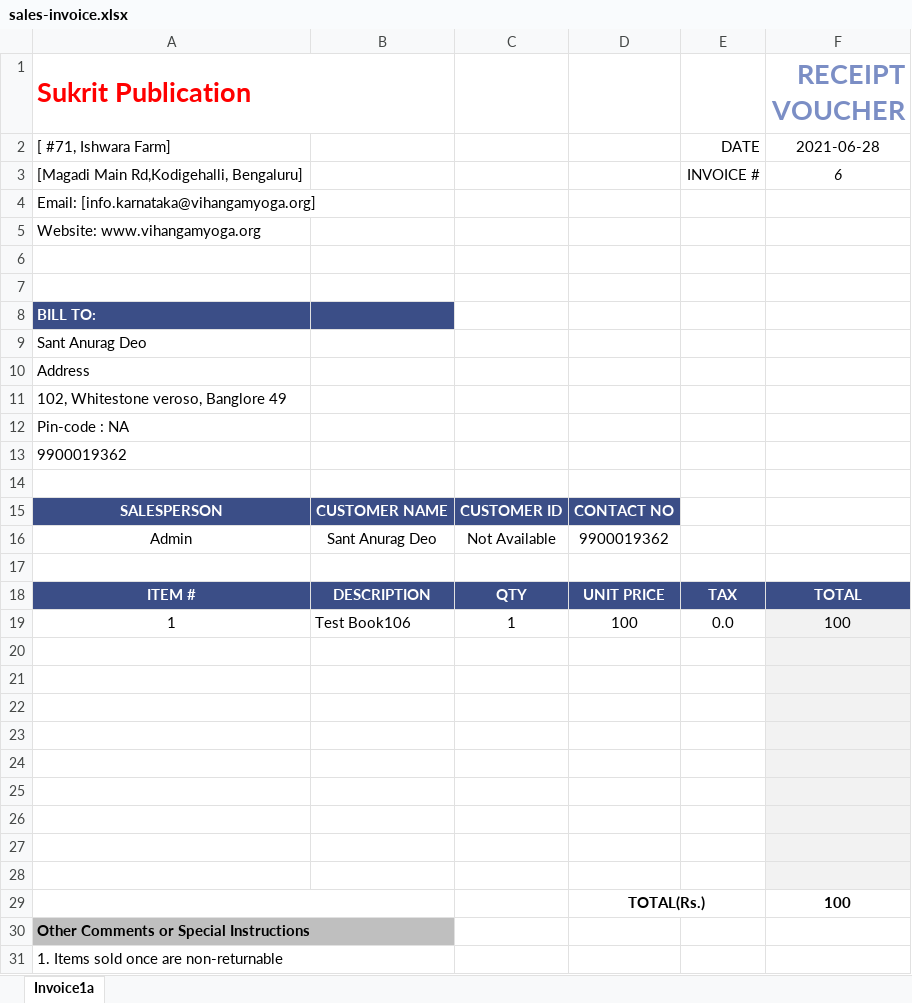
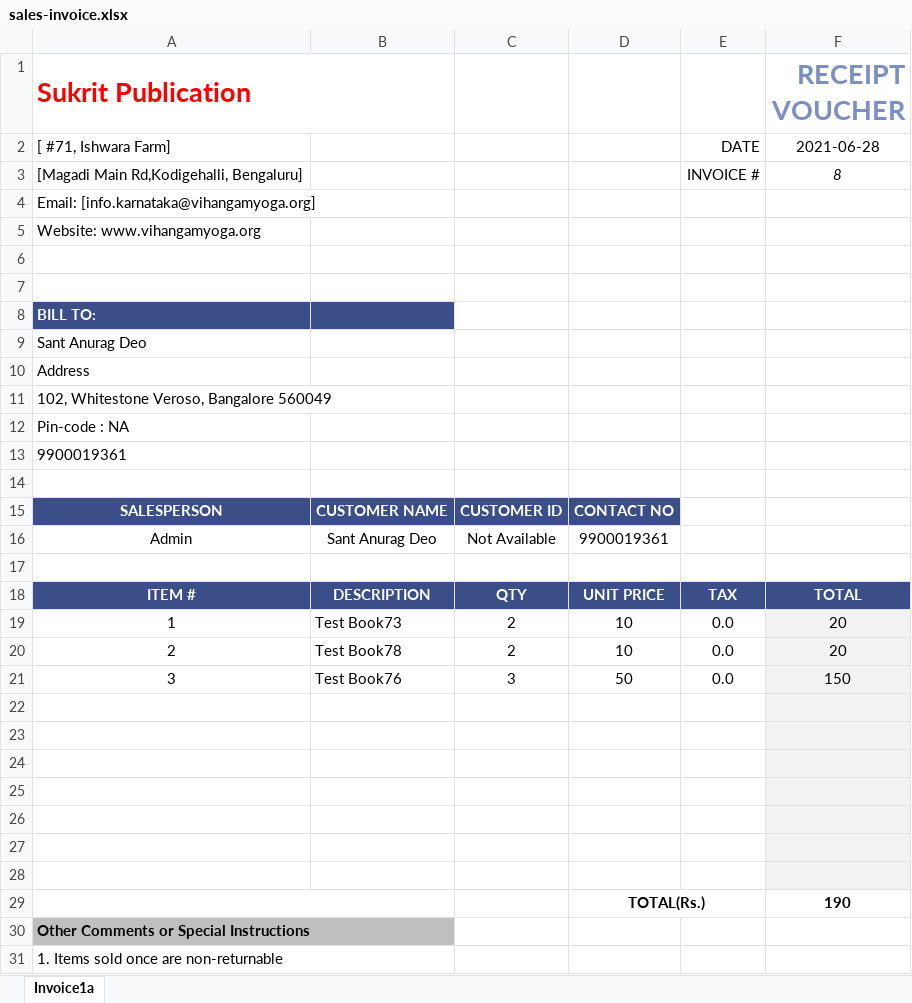
Before and after one commit to sant-anurag/VY_Inventory, an Excel workbook: Library_Stock/Invoices/Template/sales-invoice.xlsx, sheet Invoice1a, drawn as a sheet; only a part is shown; values as stored, in another font and other column widths than the file's, no borders; charts and pictures not drawn; removed rows and columns are numbered as before the commit, all else as after; the diff names each change by its address in the sheet, - before the commit and + after, or states it on an @@ line.

```diff
--- a/Library_Stock/Invoices/Template/sales-invoice.xlsx (sheet Invoice1a)
+++ b/Library_Stock/Invoices/Template/sales-invoice.xlsx (sheet Invoice1a)
-F3 (RECEIPT VOUCHER): 6
+F3 (RECEIPT VOUCHER): 8
-A11 (Sukrit Publication): 102, Whitestone veroso, Banglore 49
+A11 (Sukrit Publication): 102, Whitestone Veroso, Bangalore 560049
-A13 (Sukrit Publication): 9900019362
+A13 (Sukrit Publication): 9900019361
-D16: 9900019362
+D16: 9900019361
-B19: Test Book106
+B19: Test Book73
-C19: 1
+C19: 2
-D19: 100
+D19: 10
-F19 (RECEIPT VOUCHER): 100
+F19 (RECEIPT VOUCHER): 20
+row 20: 2 | Test Book78 | 2 | 10 | 0.0 | 20
+row 21: 3 | Test Book76 | 3 | 50 | 0.0 | 150
-row 27: (empty)
-row 28: (empty)
-F29 (RECEIPT VOUCHER): 100
+F29 (RECEIPT VOUCHER): 190
```
Also changed, not shown: 1 other file.
